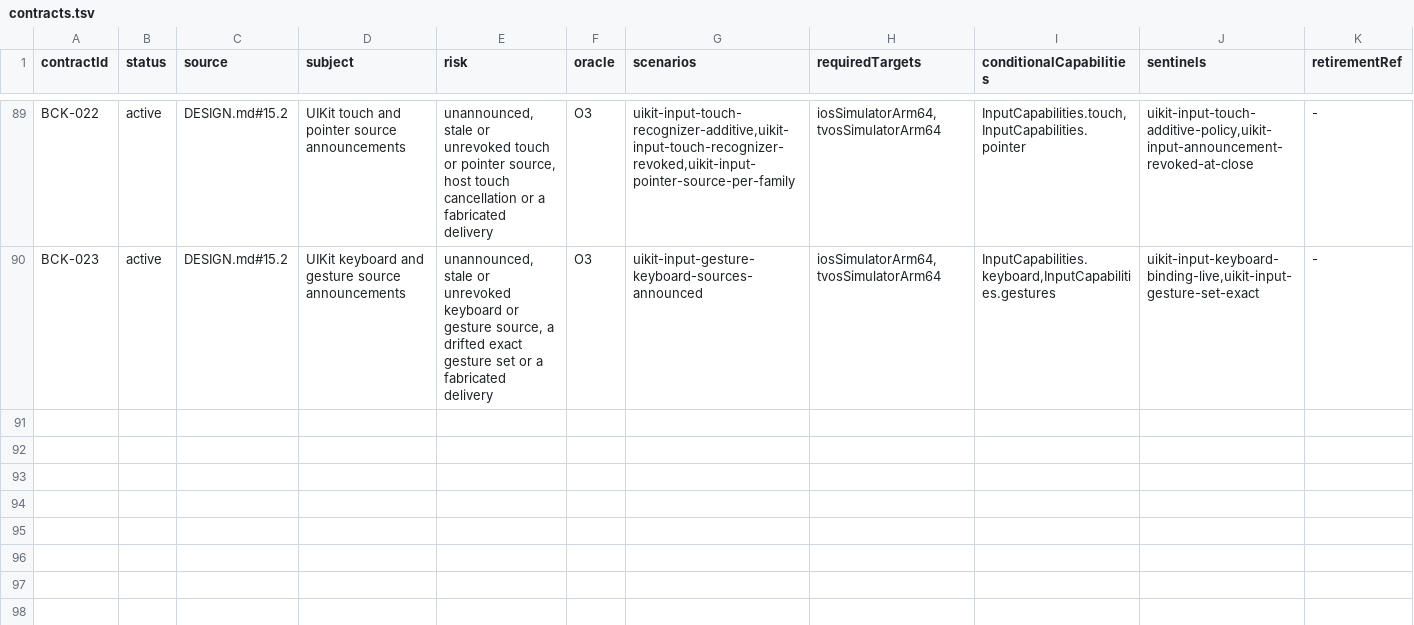
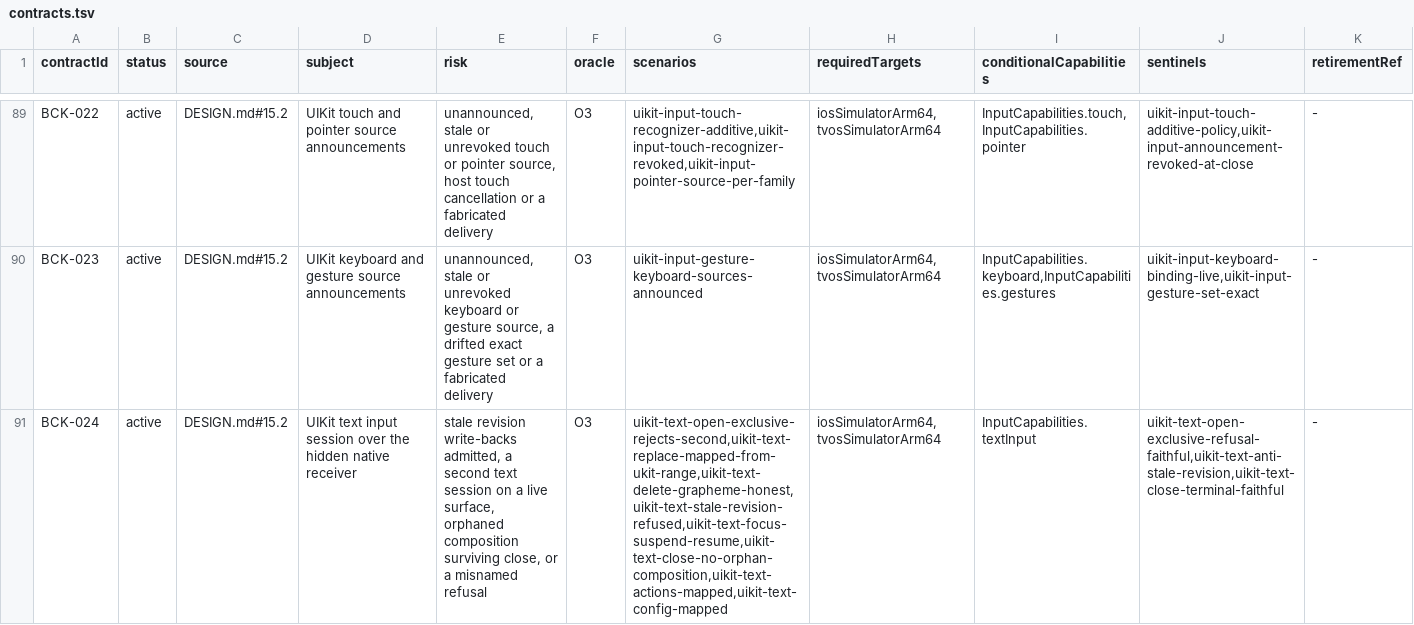
Before and after one commit to ygdrasil-io/poc-koreos, a TSV file: kadre/contracts/registry/contracts.tsv, drawn as a sheet; only a part is shown, gaps mark what is left out; the diff names each change by its address in the sheet, - before the commit and + after, or states it on an @@ line.

```diff
--- a/kadre/contracts/registry/contracts.tsv
+++ b/kadre/contracts/registry/contracts.tsv
+row 91: BCK-024 | active | DESIGN.md#15.2 | UIKit text input session over the hidden native receiver | stale revision write-backs admitted, a second text session on a live surface, orphaned composition surviving close, or a misnamed refusal | O3 | uikit-text-open-exclusive-rejects-second,uikit-text-replace-mapped-from-ukit-range,uikit-text-delete-grapheme-honest,uikit-text-stale-revision-refused,uikit-text-focus-suspend-resume,uikit-text-close-no-orphan-composition,uikit-text-actions-mapped,uikit-text-config-mapped | iosSimulatorArm64,tvosSimulatorArm64 | InputCapabilities.textInput | uikit-text-open-exclusive-refusal-faithful,uikit-text-anti-stale-revision,uikit-text-close-terminal-faithful | -
```
Also changed, not shown: kadre/contracts/driver/uikit/contracts/evidence.tsv, 3 other files.
